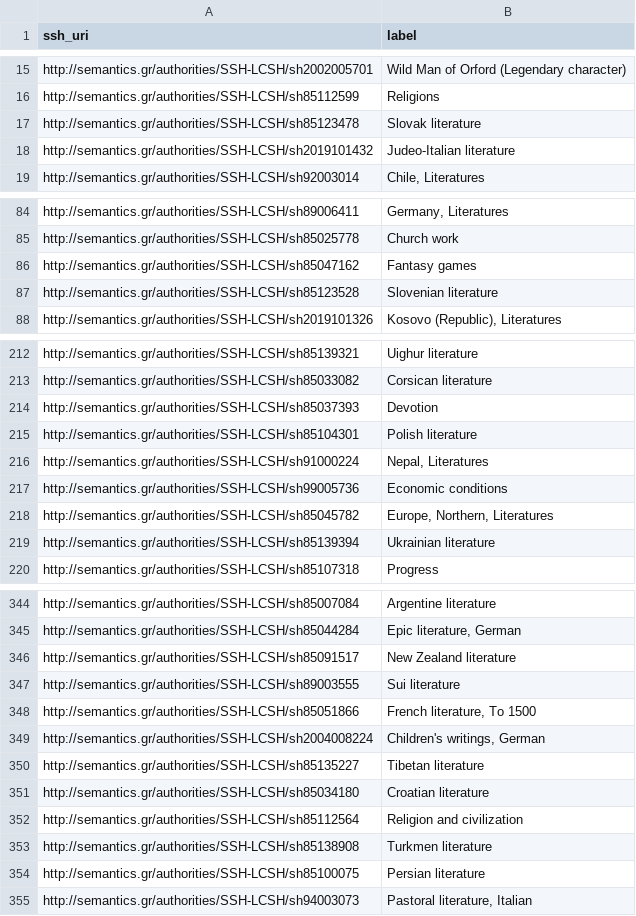
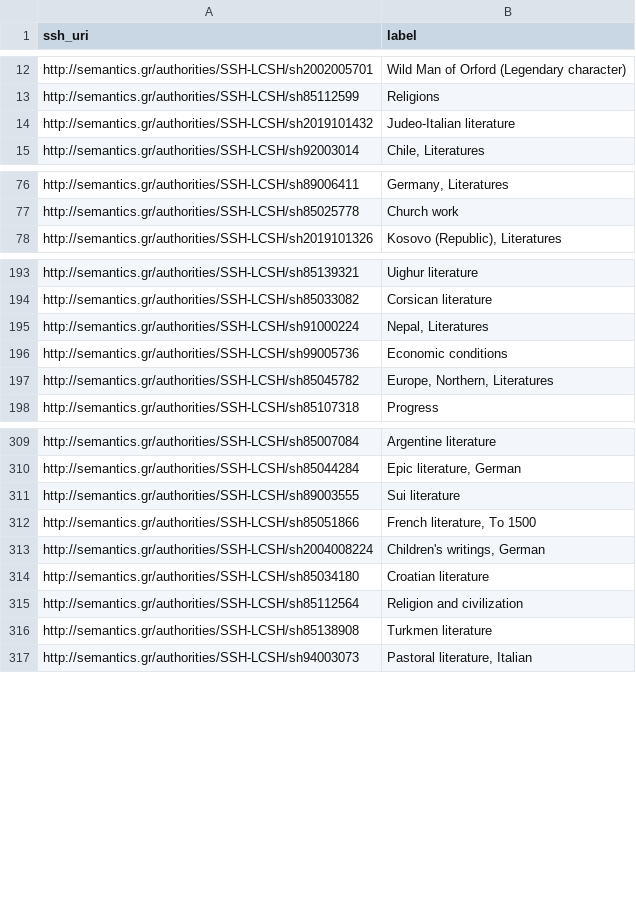
Before and after one commit to cbinding/ATRIUM-data, a CSV file: data/SSH-LCSH-nomatch-AAT.csv, drawn as a sheet; only a part is shown, gaps mark what is left out; the diff covers the shown part only; the diff names each change by its address in the sheet, - before the commit and + after, or states it on an @@ line.

Commit message:
Improved LCSH to AAT mapping process

```diff
--- a/data/SSH-LCSH-nomatch-AAT.csv
+++ b/data/SSH-LCSH-nomatch-AAT.csv
-row 17: http://semantics.gr/authorities/SSH-LCSH/sh85123478 | Slovak literature
-row 86: http://semantics.gr/authorities/SSH-LCSH/sh85047162 | Fantasy games
-row 87: http://semantics.gr/authorities/SSH-LCSH/sh85123528 | Slovenian literature
-row 214: http://semantics.gr/authorities/SSH-LCSH/sh85037393 | Devotion
-row 215: http://semantics.gr/authorities/SSH-LCSH/sh85104301 | Polish literature
-row 219: http://semantics.gr/authorities/SSH-LCSH/sh85139394 | Ukrainian literature
-row 346: http://semantics.gr/authorities/SSH-LCSH/sh85091517 | New Zealand literature
-row 350: http://semantics.gr/authorities/SSH-LCSH/sh85135227 | Tibetan literature
-row 354: http://semantics.gr/authorities/SSH-LCSH/sh85100075 | Persian literature
```
Also changed, not shown: 31 removed rows elsewhere in this file, 23 other files.
